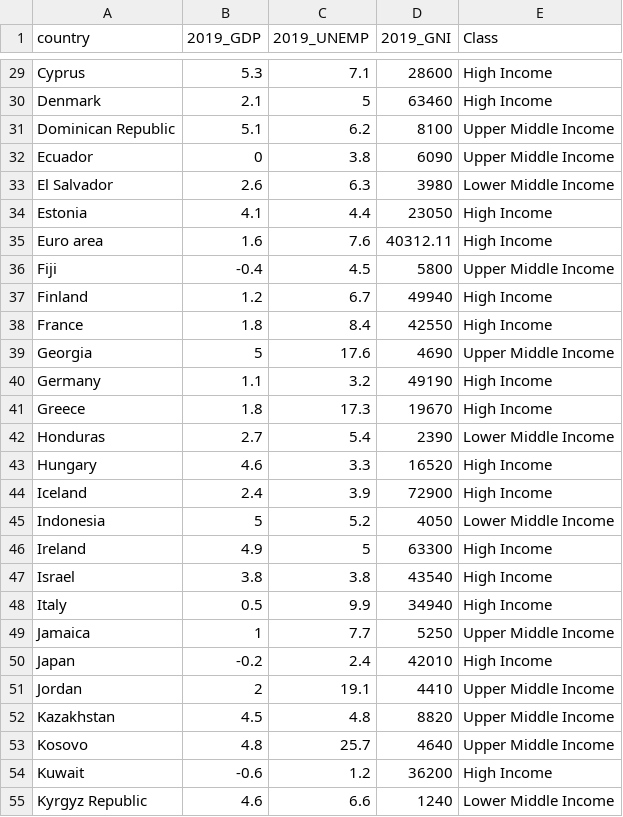
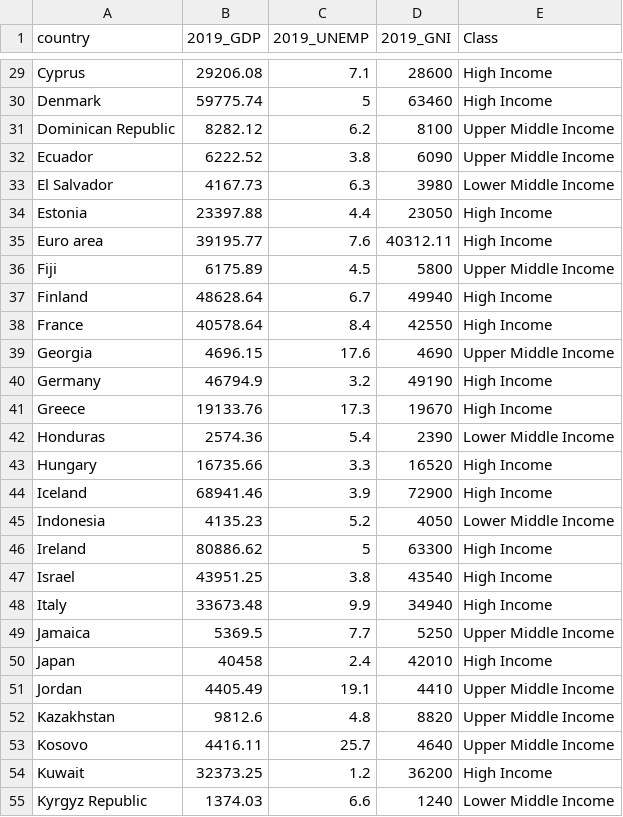
Before and after one commit to daikidev111/vega-lite-hw, a CSV file: cleaned-data/economics.csv, drawn as a sheet; only a part is shown, gaps mark what is left out; the diff covers the shown part only.

```diff
--- a/cleaned-data/economics.csv
+++ b/cleaned-data/economics.csv
@@ -29,27 +29,27 @@
-"Cyprus",5.3,7.1,28600,"High Income"
-"Denmark",2.1,5,63460,"High Income"
-"Dominican Republic",5.1,6.2,8100,"Upper Middle Income"
-"Ecuador",0,3.8,6090,"Upper Middle Income"
-"El Salvador",2.6,6.3,3980,"Lower Middle Income"
-"Estonia",4.1,4.4,23050,"High Income"
-"Euro area",1.6,7.6,40312.11,"High Income"
-"Fiji",-0.4,4.5,5800,"Upper Middle Income"
-"Finland",1.2,6.7,49940,"High Income"
-"France",1.8,8.4,42550,"High Income"
-"Georgia",5,17.6,4690,"Upper Middle Income"
-"Germany",1.1,3.2,49190,"High Income"
-"Greece",1.8,17.3,19670,"High Income"
-"Honduras",2.7,5.4,2390,"Lower Middle Income"
-"Hungary",4.6,3.3,16520,"High Income"
-"Iceland",2.4,3.9,72900,"High Income"
-"Indonesia",5,5.2,4050,"Lower Middle Income"
-"Ireland",4.9,5,63300,"High Income"
-"Israel",3.8,3.8,43540,"High Income"
-"Italy",0.5,9.9,34940,"High Income"
-"Jamaica",1,7.7,5250,"Upper Middle Income"
-"Japan",-0.2,2.4,42010,"High Income"
-"Jordan",2,19.1,4410,"Upper Middle Income"
-"Kazakhstan",4.5,4.8,8820,"Upper Middle Income"
-"Kosovo",4.8,25.7,4640,"Upper Middle Income"
-"Kuwait",-0.6,1.2,36200,"High Income"
-"Kyrgyz Republic",4.6,6.6,1240,"Lower Middle Income"
+"Cyprus",29206.08,7.1,28600,"High Income"
+"Denmark",59775.74,5,63460,"High Income"
+"Dominican Republic",8282.12,6.2,8100,"Upper Middle Income"
+"Ecuador",6222.52,3.8,6090,"Upper Middle Income"
+"El Salvador",4167.73,6.3,3980,"Lower Middle Income"
+"Estonia",23397.88,4.4,23050,"High Income"
+"Euro area",39195.77,7.6,40312.11,"High Income"
+"Fiji",6175.89,4.5,5800,"Upper Middle Income"
+"Finland",48628.64,6.7,49940,"High Income"
+"France",40578.64,8.4,42550,"High Income"
+"Georgia",4696.15,17.6,4690,"Upper Middle Income"
+"Germany",46794.9,3.2,49190,"High Income"
+"Greece",19133.76,17.3,19670,"High Income"
+"Honduras",2574.36,5.4,2390,"Lower Middle Income"
+"Hungary",16735.66,3.3,16520,"High Income"
+"Iceland",68941.46,3.9,72900,"High Income"
+"Indonesia",4135.23,5.2,4050,"Lower Middle Income"
+"Ireland",80886.62,5,63300,"High Income"
+"Israel",43951.25,3.8,43540,"High Income"
+"Italy",33673.48,9.9,34940,"High Income"
+"Jamaica",5369.5,7.7,5250,"Upper Middle Income"
+"Japan",40458,2.4,42010,"High Income"
+"Jordan",4405.49,19.1,4410,"Upper Middle Income"
+"Kazakhstan",9812.6,4.8,8820,"Upper Middle Income"
+"Kosovo",4416.11,25.7,4640,"Upper Middle Income"
+"Kuwait",32373.25,1.2,36200,"High Income"
+"Kyrgyz Republic",1374.03,6.6,1240,"Lower Middle Income"
```
Also changed, not shown: 76 edited cells elsewhere in this file, 1 other file.
